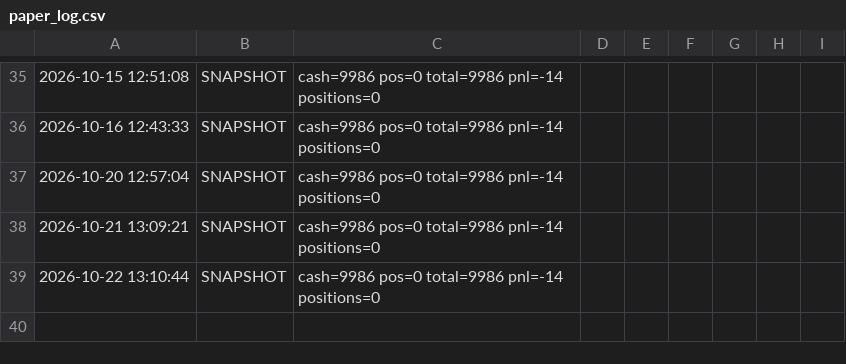
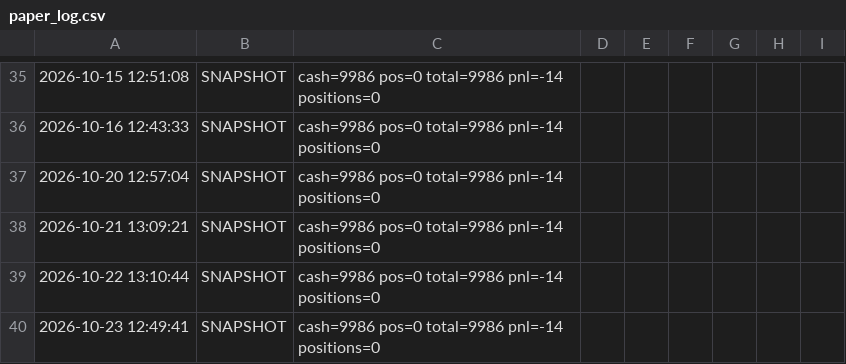
Before and after one commit to woshi5052/zcode-Agu, a CSV file: position/paper_log.csv, drawn as a sheet; only a part is shown, gaps mark what is left out; the diff names each change by its address in the sheet, - before the commit and + after, or states it on an @@ line.

```diff
--- a/position/paper_log.csv
+++ b/position/paper_log.csv
+row 40: 2026-10-23 12:49:41 | SNAPSHOT | cash=9986 pos=0 total=9986 pnl=-14 positions=0
```
Also changed, not shown: 3 other files.
